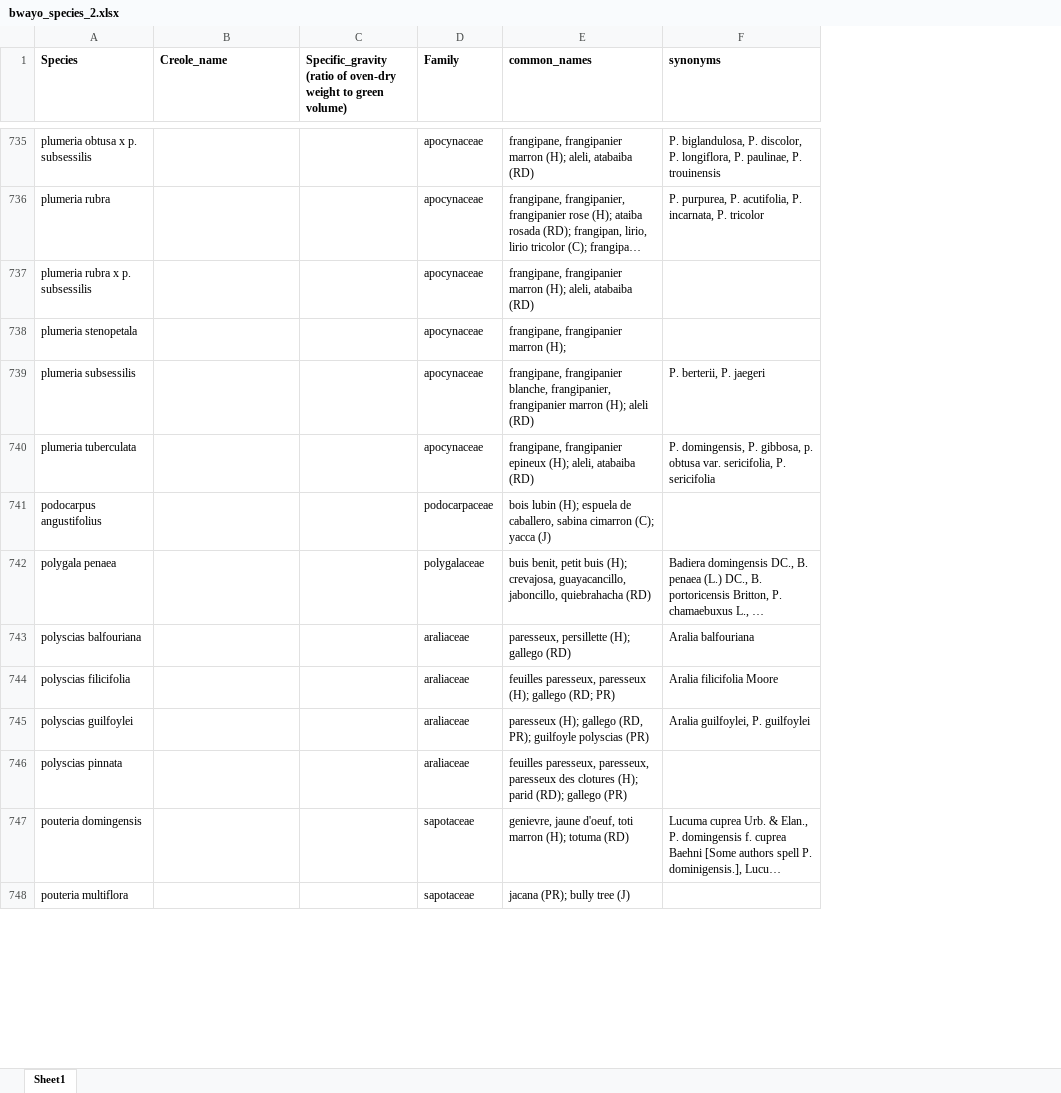
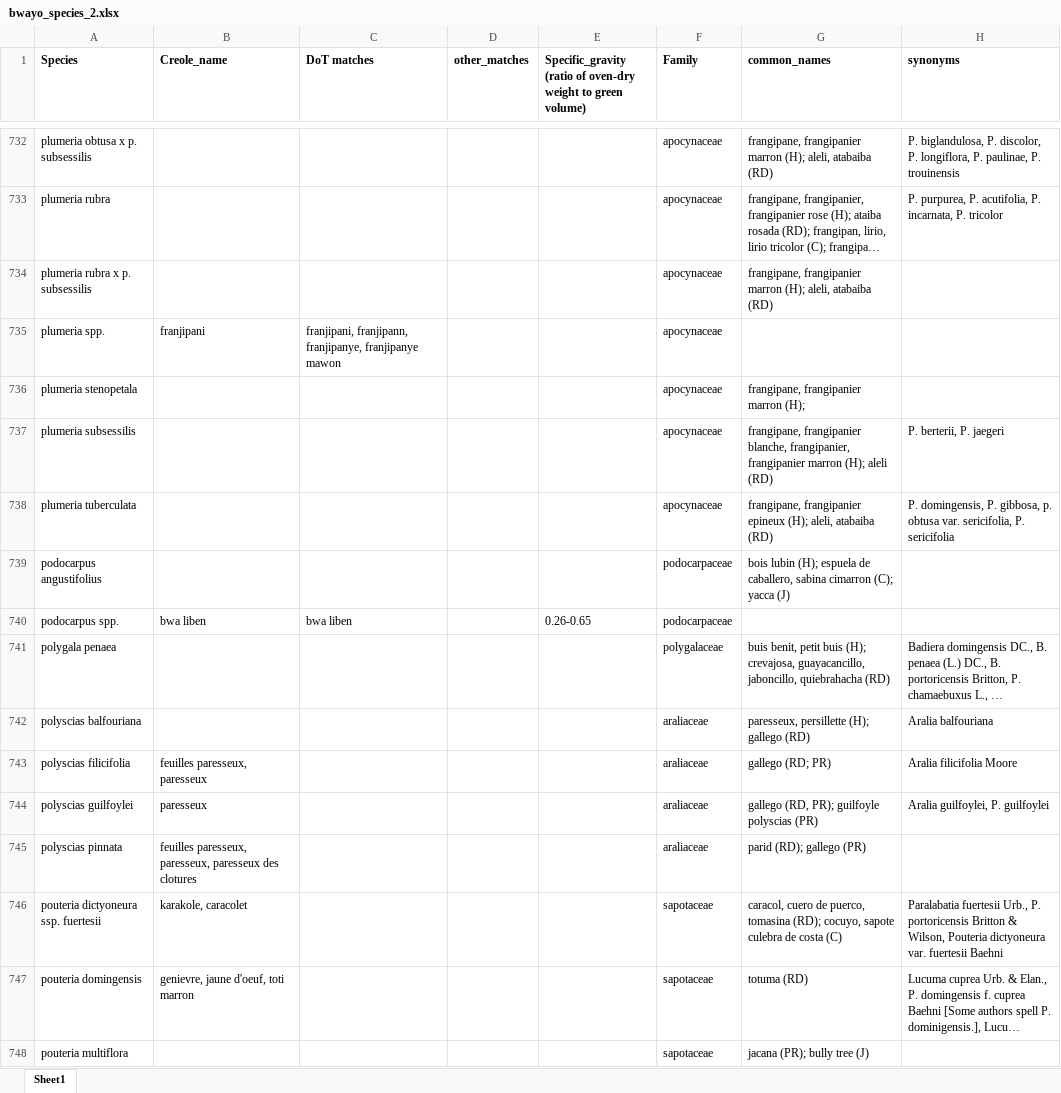
Before and after one commit to emilysturdivant/biomass-espanola, an Excel workbook: data/bwayo_species_2.xlsx, sheet Sheet1, drawn as a sheet; only a part is shown, gaps mark what is left out; long unchanged cells end in …; values as stored, in another font and other column widths than the file's, no borders; charts and pictures not drawn; addresses are those after the commit; the diff covers the shown part only; the diff names each change by its address in the sheet, - before the commit and + after, or states it on an @@ line.

Commit message:
Add original and QC'd field data. Create bwayo_species_2, copied from bwayo_species and add name values from Dictionary of Trees.

```diff
--- a/data/bwayo_species_2.xlsx (sheet Sheet1)
+++ b/data/bwayo_species_2.xlsx (sheet Sheet1)
+column C (DoT matches), empty
+column D (other_matches), empty
@@ row 123 moved to row 735: plumeria spp. @@
@@ row 65 moved to row 740: podocarpus spp. @@
-B743 (Creole_name): (empty)
+B743 (Creole_name): feuilles paresseux, paresseux
-G743 (common_names): feuilles paresseux, paresseux (H); gallego (RD; PR)
+G743 (common_names): gallego (RD; PR)
-B744 (Creole_name): (empty)
+B744 (Creole_name): paresseux
-G744 (common_names): paresseux (H); gallego (RD,…
+G744 (common_names): gallego (RD,…
-B745 (Creole_name): (empty)
+B745 (Creole_name): feuilles paresseux, paresseux, paresseux des clotures
-G745 (common_names): feuilles paresseux, paresseux, paresseux des clotures (H); parid (RD);…
+G745 (common_names): parid (RD);…
+row 746: pouteria dictyoneura ssp. fuertesii | karakole, caracolet |  |  |  | sapotaceae | caracol, cuero de puerco, tomasina (RD); cocuyo, sapote culebra de costa (C) | Paralabatia fuertesii Urb., P. portoricensis Britton & Wilson, Pouteria dictyoneura var. fuertesii Baehni
-B747 (Creole_name): (empty)
+B747 (Creole_name): genievre, jaune d'oeuf, toti marron
-G747 (common_names): genievre, jaune d'oeuf, toti marron (H); totuma (RD)
+G747 (common_names): totuma (RD)
```
Also changed, not shown: 181 added rows, 102 removed rows, 187 moved rows and 180 edited cells elsewhere in this sheet, charts or pictures, 29 other files.
